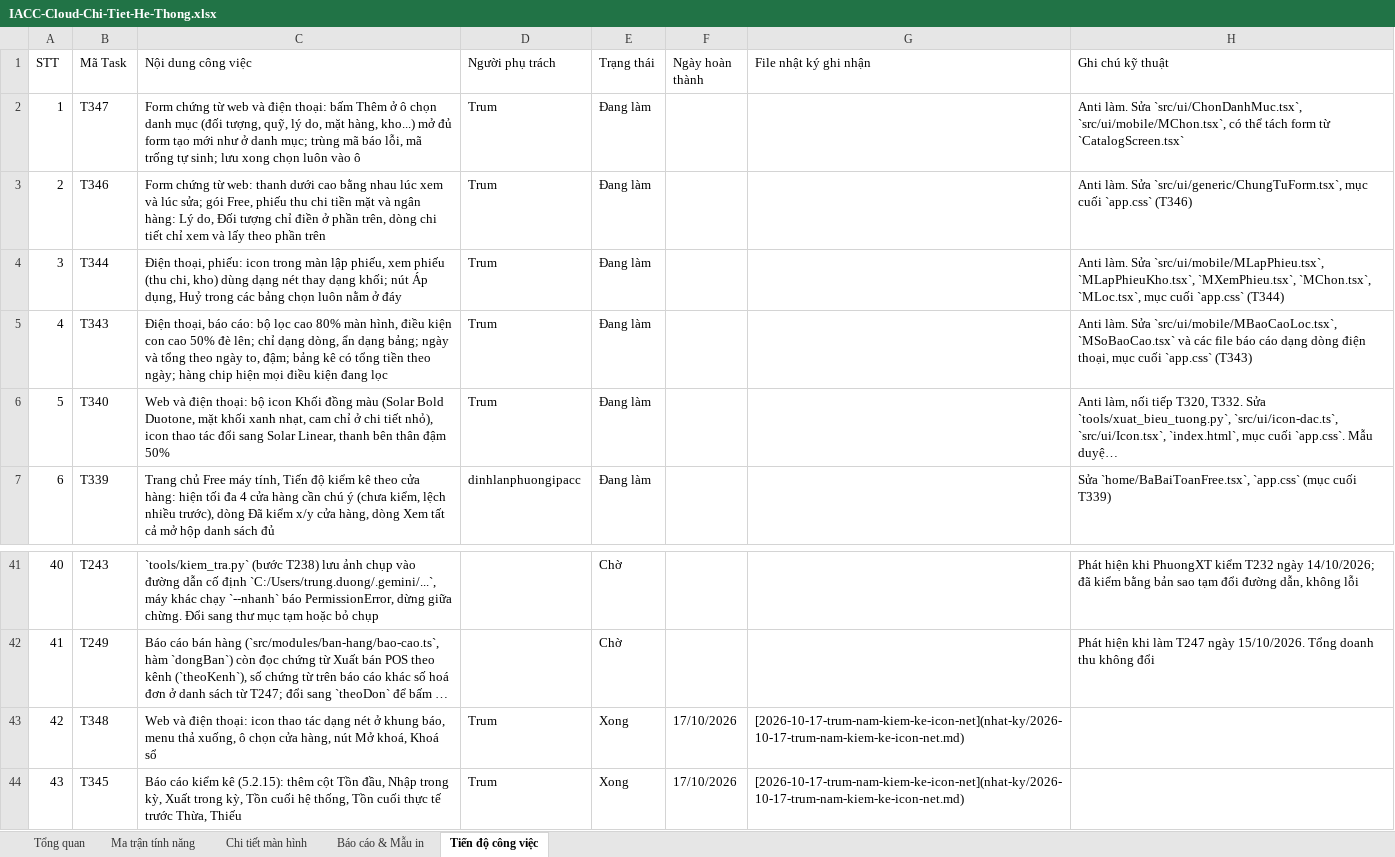
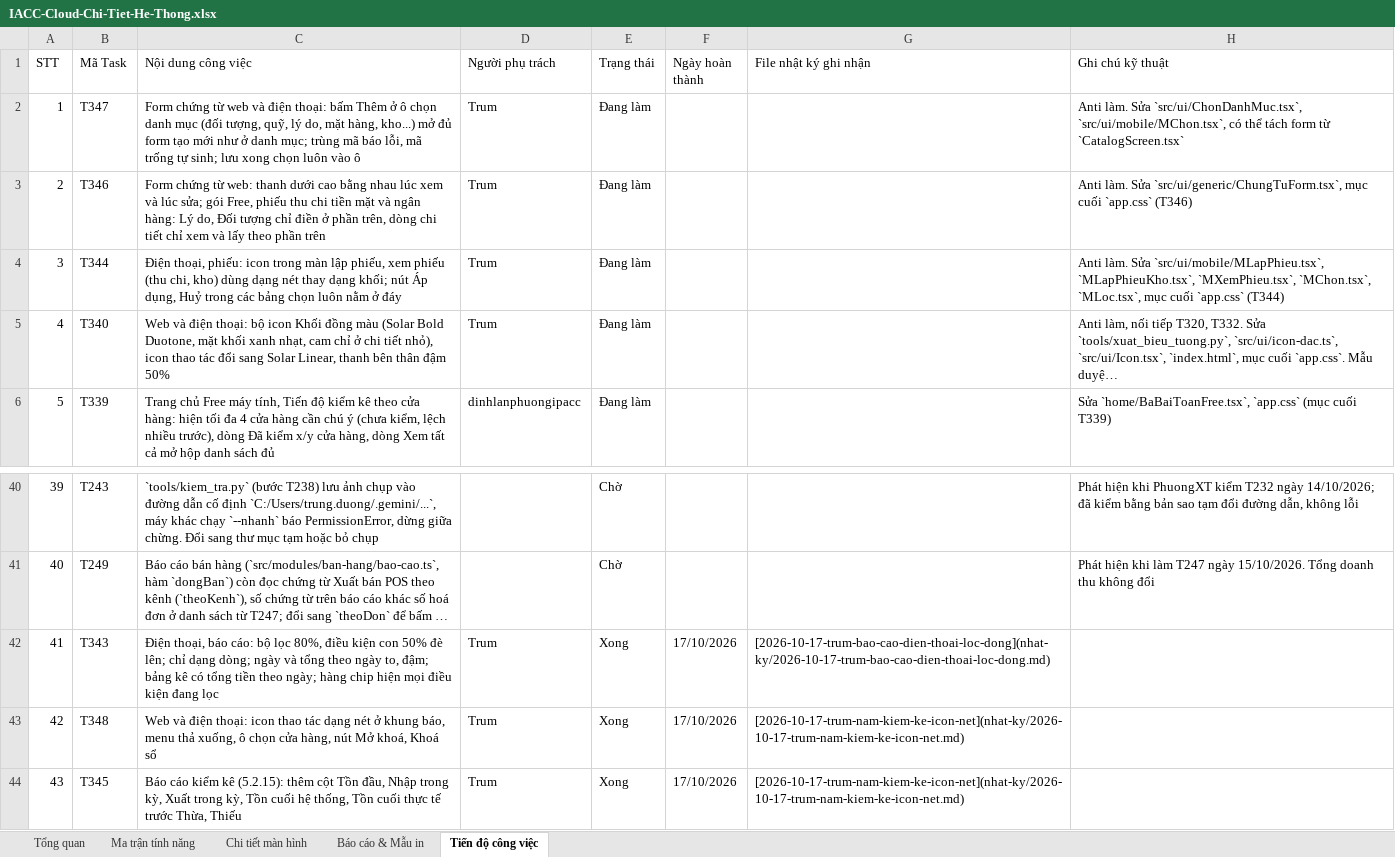
Before and after one commit to trungkhanhduong93/iaccdemo, an Excel workbook: docs/IACC-Cloud-Chi-Tiet-He-Thong.xlsx, sheet Tiến độ công việc, drawn as a sheet; only a part is shown, gaps mark what is left out; long unchanged cells end in …; values as stored, in another font and other column widths than the file's, no cell formats; removed rows and columns are numbered as before the commit, all else as after; the diff names each change by its address in the sheet, - before the commit and + after, or states it on an @@ line.

```diff
--- a/docs/IACC-Cloud-Chi-Tiet-He-Thong.xlsx (sheet Tiến độ công việc)
+++ b/docs/IACC-Cloud-Chi-Tiet-He-Thong.xlsx (sheet Tiến độ công việc)
-row 5: 4 | T343 | Điện thoại, báo cáo: bộ lọc cao 80% màn hình, điều kiện con cao 50% đè lên; chỉ dạng dòng, ẩn dạng bảng; ngày và tổng theo ngày to, đậm; bảng kê có tổng tiền theo ngày; hàng chip hiện mọi điều kiện đang lọc | Trum | Đang làm |  |  | Anti làm. Sửa `src/ui/mobile/MBaoCaoLoc.tsx`, `MSoBaoCao.tsx` và các file báo cáo dạng dòng điện thoại, mục cuối `app.css` (T343)
@@ column A (STT) renumbered between rows 5 and 41 @@
+row 42: 41 | T343 | Điện thoại, báo cáo: bộ lọc 80%, điều kiện con 50% đè lên; chỉ dạng dòng; ngày và tổng theo ngày to, đậm; bảng kê có tổng tiền theo ngày; hàng chip hiện mọi điều kiện đang lọc | Trum | Xong | 17/10/2026 | [2026-10-17-trum-bao-cao-dien-thoai-loc-dong](nhat-ky/2026-10-17-trum-bao-cao-dien-thoai-loc-dong.md)
```
Also changed, not shown: sheet Tổng quan, cell formats, 7 other files.
